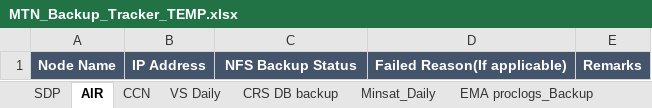
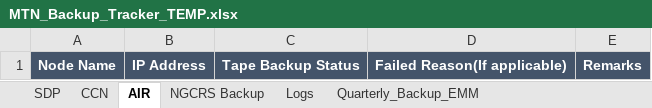
Before and after one commit to Akash90258/perl-to-python, an Excel workbook: swaziland/TEMP/MTN_Backup_Tracker_TEMP.xlsx, sheet AIR, drawn as a sheet; values as stored, in another font and other column widths than the file's, no borders; conditional formats not drawn; the diff names each change by its address in the sheet, - before the commit and + after, or states it on an @@ line.

```diff
--- a/swaziland/TEMP/MTN_Backup_Tracker_TEMP.xlsx (sheet AIR)
+++ b/swaziland/TEMP/MTN_Backup_Tracker_TEMP.xlsx (sheet AIR)
-sheet tab: VS Daily
+sheet tab: NGCRS Backup
-sheet tab: CRS DB backup
+sheet tab: Quarterly_Backup_EMM
-sheet tab: Minsat_Daily
@@ sheet tab order changed: SDP | CCN | AIR | NGCRS Backup | Logs | Quarterly_Backup_EMM @@
-C1: NFS Backup Status
+C1: Tape Backup Status
```
Also changed, not shown: sheet Quarterly EMM_Backup, sheet Quarterly_Backup_CCN, sheet Quarterly_Backup_EMM, sheet NGCRS Backup, sheet SDP, sheet CCN, other sheet tabs, 19 other files.
